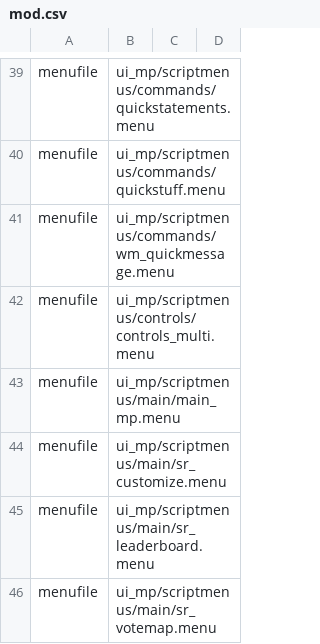
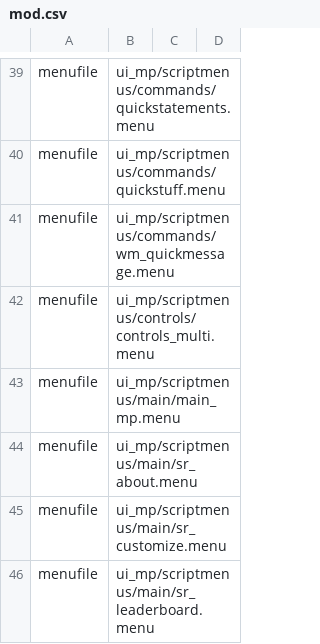
Before and after one commit to prd0nja/SR-Speedrun, a CSV file: assets/mod.csv, drawn as a sheet; only a part is shown, gaps mark what is left out; the shorter side is filled out with more unchanged rows.

Commit message:
Added about menu

```diff
--- a/assets/mod.csv
+++ b/assets/mod.csv
@@ -43,2 +43,3 @@ menufile,ui_mp/scriptmenus/controls/controls_multi.menu
 menufile,ui_mp/scriptmenus/main/main_mp.menu
+menufile,ui_mp/scriptmenus/main/sr_about.menu
 menufile,ui_mp/scriptmenus/main/sr_customize.menu
```
Also changed, not shown: 4 other files.
